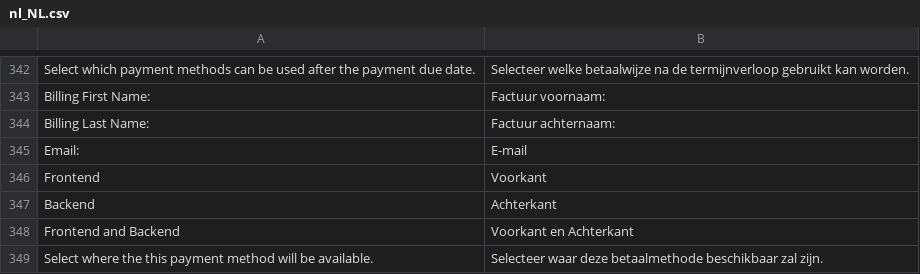
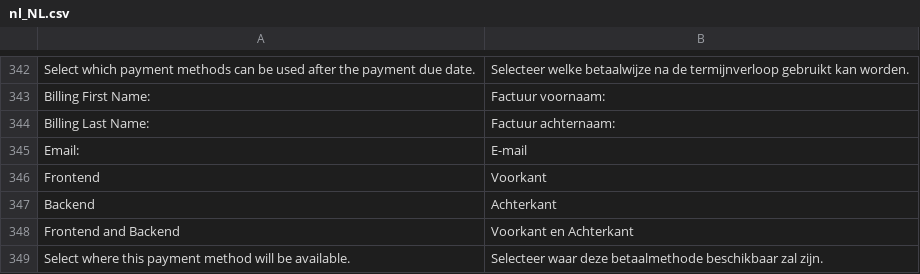
Before and after one commit to wouter-toppershops/buckaroo-magento2, a CSV file: i18n/nl_NL.csv, drawn as a sheet; only a part is shown, gaps mark what is left out.

Commit message:
Changed translation

```diff
--- a/i18n/nl_NL.csv
+++ b/i18n/nl_NL.csv
@@ -348,2 +348,2 @@
 "Frontend and Backend","Voorkant en Achterkant"
-"Select where the this payment method will be available.","Selecteer waar deze betaalmethode beschikbaar zal zijn."
+"Select where this payment method will be available.","Selecteer waar deze betaalmethode beschikbaar zal zijn."
```
